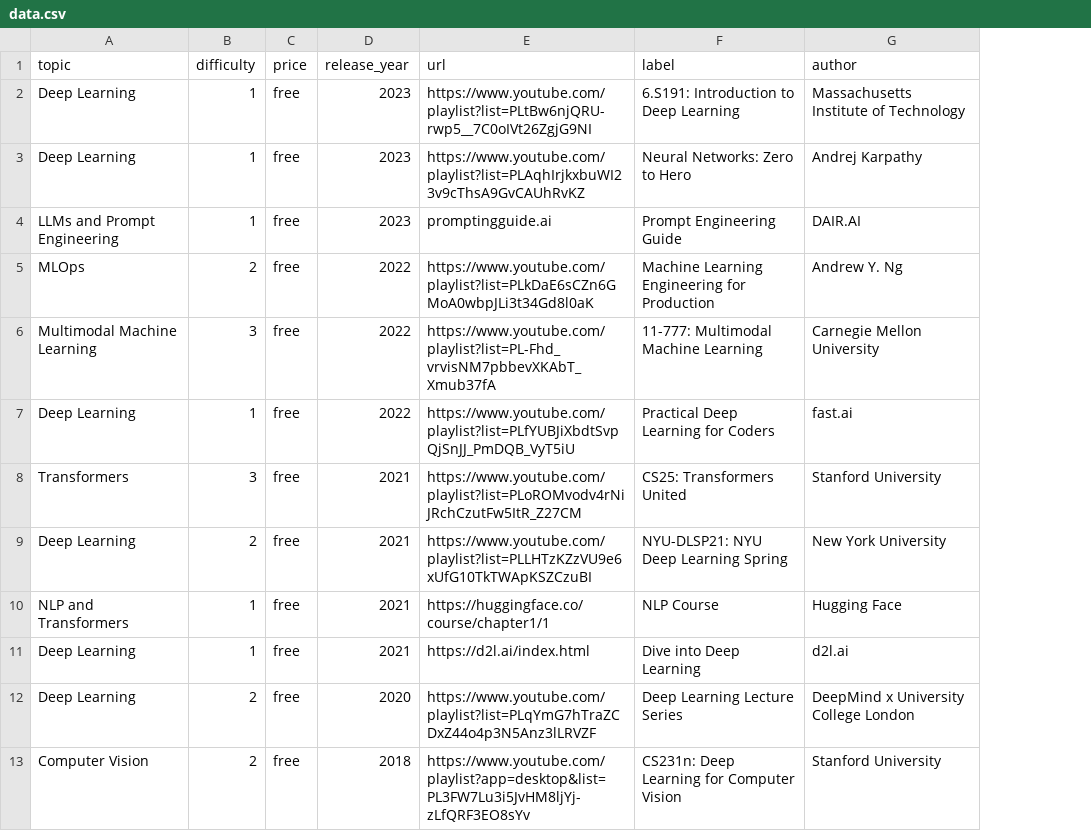
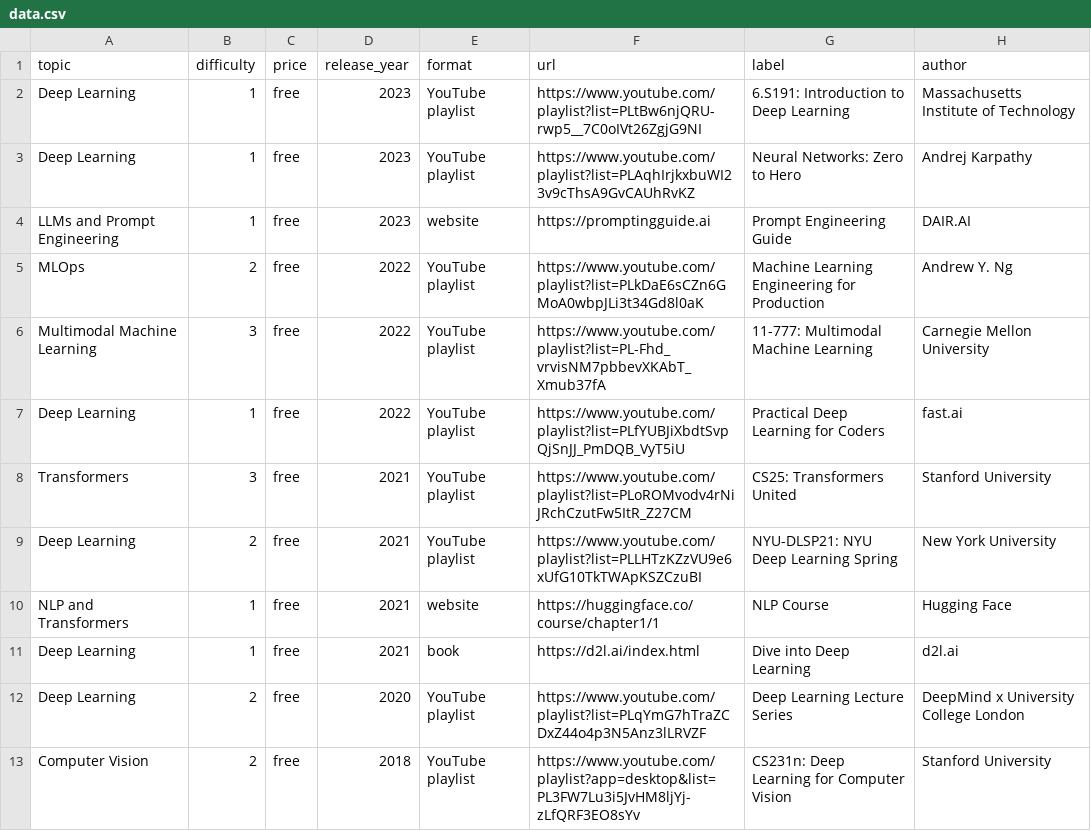
Before and after one commit to SkalskiP/courses, a CSV file: automation/data.csv, drawn as a sheet; addresses are those after the commit; the diff names each change by its address in the sheet, - before the commit and + after, or states it on an @@ line.

Commit message:
🏛️ new table column `format` added + move author to course column

```diff
--- a/automation/data.csv
+++ b/automation/data.csv
+column E (format), rows 2-13: YouTube playlist | YouTube playlist | website | YouTube playlist | YouTube playlist | YouTube playlist | YouTube playlist | YouTube playlist | website | book | YouTube playlist | YouTube playlist
-F4 (url): promptingguide.ai
+F4 (url): https://promptingguide.ai
```
Also changed, not shown: 2 other files.
